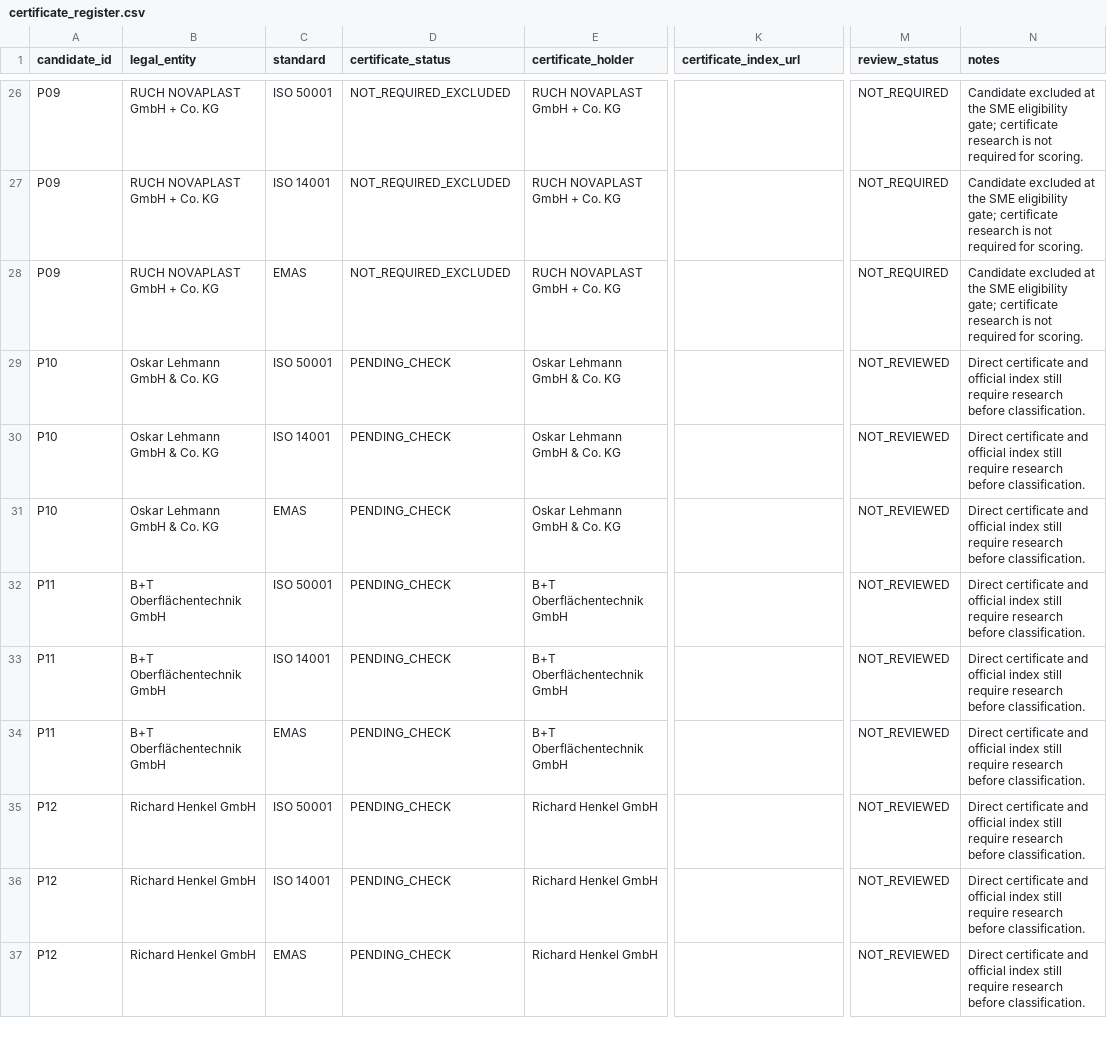
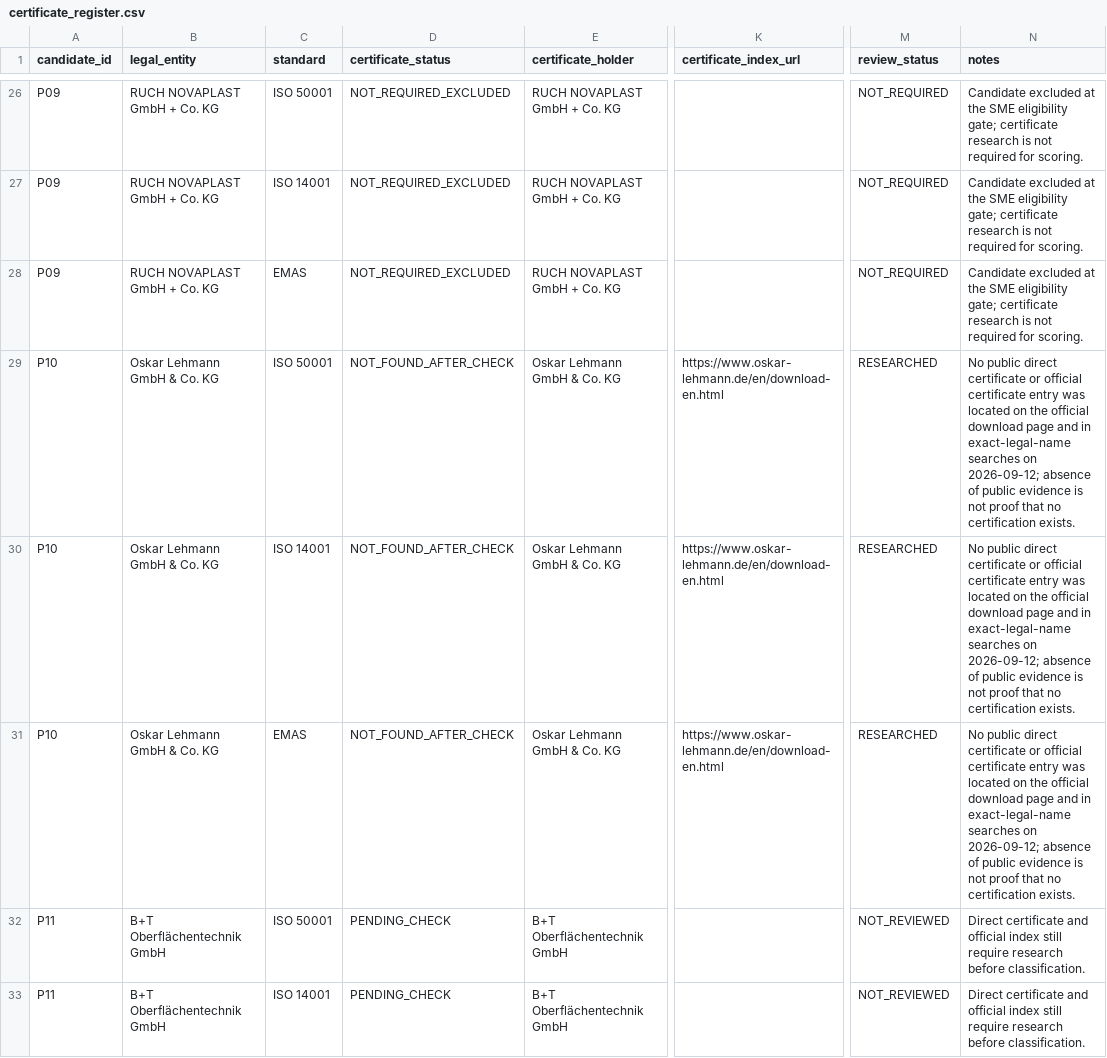
Before and after one commit to AnnaKolisnyk74/sme-etoi, a CSV file: evidence/certificate_register.csv, drawn as a sheet; only a part is shown, gaps mark what is left out; the shorter side is filled out with more unchanged rows; the diff names each change by its address in the sheet, - before the commit and + after, or states it on an @@ line.

Commit message:
Complete Oskar Lehmann certificate checks

```diff
--- a/evidence/certificate_register.csv
+++ b/evidence/certificate_register.csv
-D29:D31 (certificate_status): PENDING_CHECK
+D29:D31 (certificate_status): NOT_FOUND_AFTER_CHECK
-K29:K31 (certificate_index_url): (empty)
+K29:K31 (certificate_index_url): https://www.oskar-lehmann.de/en/download-en.html
-M29:M31 (review_status): NOT_REVIEWED
+M29:M31 (review_status): RESEARCHED
-N29:N31 (notes): Direct certificate and official index still require research before classification.
+N29:N31 (notes): No public direct certificate or official certificate entry was located on the official download page and in exact-legal-name searches on 2026-09-12; absence of public evidence is not proof that no certification exists.
```
